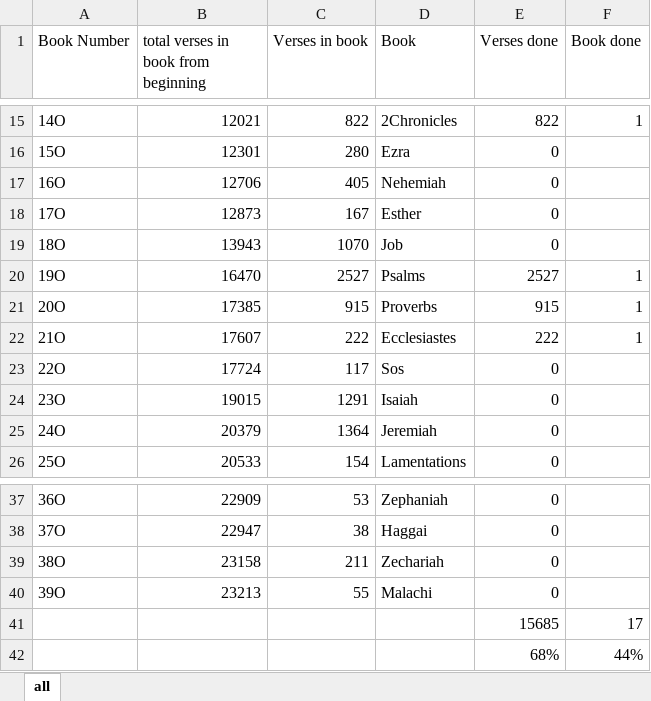
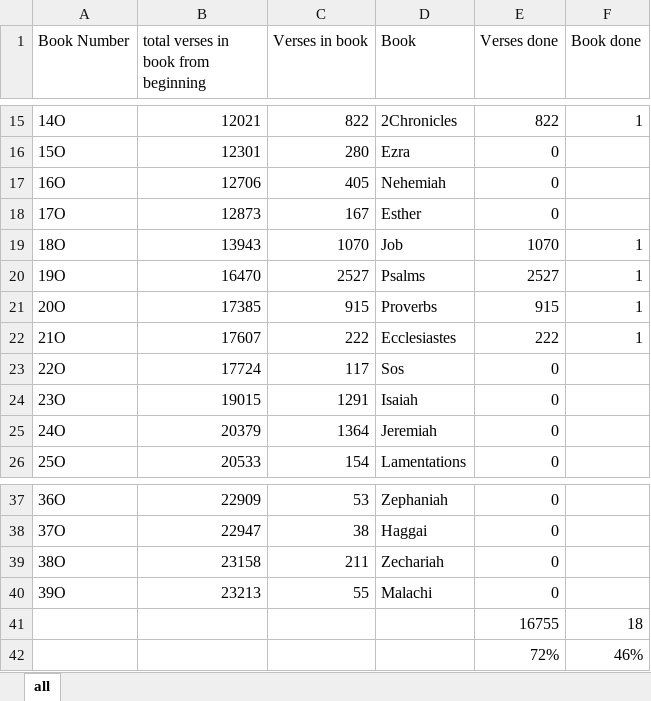
Before and after one commit to benemanuel/letteris, an Excel workbook: Tools/work progress.xlsx, sheet all, drawn as a sheet; only a part is shown, gaps mark what is left out; values as stored, in another font and other column widths than the file's, no borders; table styles not drawn; removed rows and columns are numbered as before the commit, all else as after; the diff names each change by its address in the sheet, - before the commit and + after, or states it on an @@ line.

```diff
--- a/Tools/work progress.xlsx (sheet all)
+++ b/Tools/work progress.xlsx (sheet all)
-E19 (Verses done): 0
+E19 (Verses done): 1070
-F19 (Book done): (empty)
+F19 (Book done): 1
-row 41:  |  |  |  | 15685 | 17
-row 42:  |  |  |  | 68% | 44%
+row 41:  |  |  |  | 16755 | 18
+row 42:  |  |  |  | 72% | 46%
```
Also changed, not shown: 13 other files.
